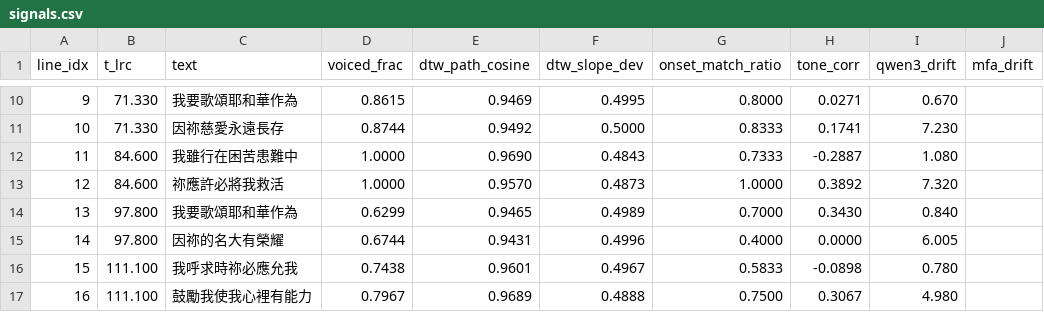
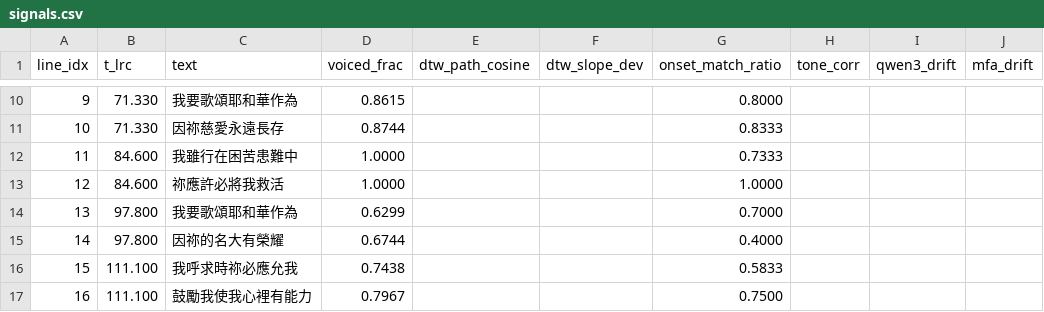
Before and after one commit to mhuang74/stream_of_worship, a CSV file: poc/experiment_output/wo_yao_yi_xin_cheng_xie_mi_247/signals.csv, drawn as a sheet; only a part is shown, gaps mark what is left out; the diff covers the shown part only; the diff names each change by its address in the sheet, - before the commit and + after, or states it on an @@ line.

```diff
--- a/poc/experiment_output/wo_yao_yi_xin_cheng_xie_mi_247/signals.csv
+++ b/poc/experiment_output/wo_yao_yi_xin_cheng_xie_mi_247/signals.csv
-E10 (dtw_path_cosine): 0.9469
+E10 (dtw_path_cosine): (empty)
-F10 (dtw_slope_dev): 0.4995
+F10 (dtw_slope_dev): (empty)
-H10 (tone_corr): 0.0271
+H10 (tone_corr): (empty)
-I10 (qwen3_drift): 0.670
+I10 (qwen3_drift): (empty)
-E11 (dtw_path_cosine): 0.9492
+E11 (dtw_path_cosine): (empty)
-F11 (dtw_slope_dev): 0.5000
+F11 (dtw_slope_dev): (empty)
-H11 (tone_corr): 0.1741
+H11 (tone_corr): (empty)
-I11 (qwen3_drift): 7.230
+I11 (qwen3_drift): (empty)
-E12 (dtw_path_cosine): 0.9690
+E12 (dtw_path_cosine): (empty)
-F12 (dtw_slope_dev): 0.4843
+F12 (dtw_slope_dev): (empty)
-H12 (tone_corr): -0.2887
+H12 (tone_corr): (empty)
-I12 (qwen3_drift): 1.080
+I12 (qwen3_drift): (empty)
-E13 (dtw_path_cosine): 0.9570
+E13 (dtw_path_cosine): (empty)
-F13 (dtw_slope_dev): 0.4873
+F13 (dtw_slope_dev): (empty)
-H13 (tone_corr): 0.3892
+H13 (tone_corr): (empty)
-I13 (qwen3_drift): 7.320
+I13 (qwen3_drift): (empty)
-E14 (dtw_path_cosine): 0.9465
+E14 (dtw_path_cosine): (empty)
-F14 (dtw_slope_dev): 0.4989
+F14 (dtw_slope_dev): (empty)
-H14 (tone_corr): 0.3430
+H14 (tone_corr): (empty)
-I14 (qwen3_drift): 0.840
+I14 (qwen3_drift): (empty)
-E15 (dtw_path_cosine): 0.9431
+E15 (dtw_path_cosine): (empty)
-F15 (dtw_slope_dev): 0.4996
+F15 (dtw_slope_dev): (empty)
-H15 (tone_corr): 0.0000
+H15 (tone_corr): (empty)
-I15 (qwen3_drift): 6.005
+I15 (qwen3_drift): (empty)
-E16 (dtw_path_cosine): 0.9601
+E16 (dtw_path_cosine): (empty)
-F16 (dtw_slope_dev): 0.4967
+F16 (dtw_slope_dev): (empty)
-H16 (tone_corr): -0.0898
+H16 (tone_corr): (empty)
-I16 (qwen3_drift): 0.780
+I16 (qwen3_drift): (empty)
-E17 (dtw_path_cosine): 0.9689
+E17 (dtw_path_cosine): (empty)
-F17 (dtw_slope_dev): 0.4888
+F17 (dtw_slope_dev): (empty)
-H17 (tone_corr): 0.3067
+H17 (tone_corr): (empty)
-I17 (qwen3_drift): 4.980
+I17 (qwen3_drift): (empty)
```
Also changed, not shown: 103 edited cells elsewhere in this file, poc/experiment_output/dan_dan_ai_mi_249/signals.csv, 12 other files.
